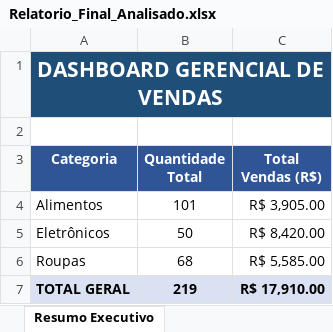
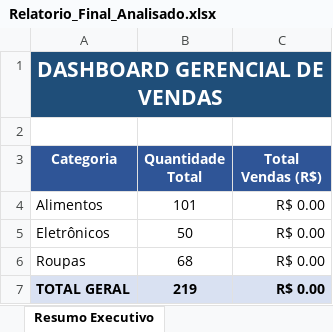
Before and after one commit to beatrizzinkoloouresdarocha/DataSheets-Automation-2026, an Excel workbook: Relatorio_Final_Analisado.xlsx, sheet Resumo Executivo, drawn as a sheet; values as stored, in another font and other column widths than the file's, no borders; charts and pictures not drawn; the diff names each change by its address in the sheet, - before the commit and + after, or states it on an @@ line.

```diff
--- a/Relatorio_Final_Analisado.xlsx (sheet Resumo Executivo)
+++ b/Relatorio_Final_Analisado.xlsx (sheet Resumo Executivo)
-C4 (Total Vendas (R$)): R$ 3,905.00
+C4 (Total Vendas (R$)): R$ 0.00
-C5 (Total Vendas (R$)): R$ 8,420.00
+C5 (Total Vendas (R$)): R$ 0.00
-C6 (Total Vendas (R$)): R$ 5,585.00
+C6 (Total Vendas (R$)): R$ 0.00
-C7 (Total Vendas (R$)): R$ 17,910.00
+C7 (Total Vendas (R$)): R$ 0.00
```
Also changed, not shown: 1 other file.
